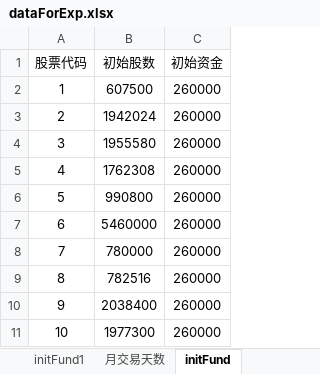
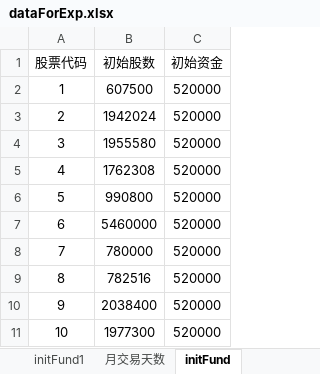
Before and after one commit to xf97/Mirror, an Excel workbook: data/dataForExp.xlsx, sheet initFund, drawn as a sheet; values as stored, in another font and other column widths than the file's, no borders; the diff names each change by its address in the sheet, - before the commit and + after, or states it on an @@ line.

```diff
--- a/data/dataForExp.xlsx (sheet initFund)
+++ b/data/dataForExp.xlsx (sheet initFund)
-C2:C11 (初始资金): 260000
+C2:C11 (初始资金): 520000
```
Also changed, not shown: 7 other files.
